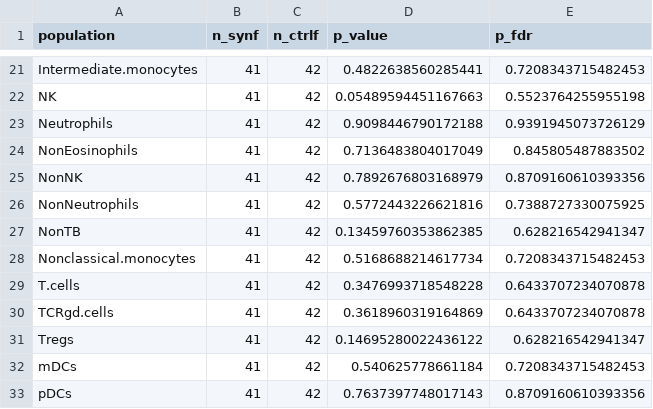
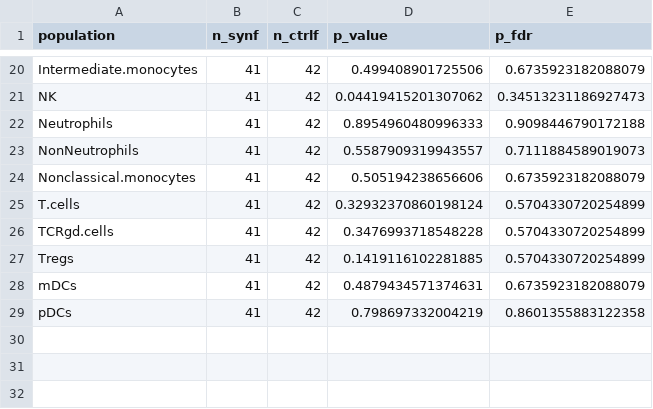
Before and after one commit to Brodinlab/amplio-formula-2114INF, a CSV file: output/tables/manualgating_synf_ctrlf_auc.csv, drawn as a sheet; only a part is shown, gaps mark what is left out; removed rows and columns are numbered as before the commit, all else as after; the diff covers the shown part only; the diff names each change by its address in the sheet, - before the commit and + after, or states it on an @@ line.

```diff
--- a/output/tables/manualgating_synf_ctrlf_auc.csv
+++ b/output/tables/manualgating_synf_ctrlf_auc.csv
-D20 (p_value): 0.4822638560285441
+D20 (p_value): 0.499408901725506
-E20 (p_fdr): 0.7208343715482453
+E20 (p_fdr): 0.6735923182088079
-D21 (p_value): 0.05489594451167663
+D21 (p_value): 0.04419415201307062
-E21 (p_fdr): 0.5523764255955198
+E21 (p_fdr): 0.34513231186927473
-D22 (p_value): 0.9098446790172188
+D22 (p_value): 0.8954960480996333
-E22 (p_fdr): 0.9391945073726129
+E22 (p_fdr): 0.9098446790172188
-row 24: NonEosinophils | 41 | 42 | 0.7136483804017049 | 0.845805487883502
-row 25: NonNK | 41 | 42 | 0.7892676803168979 | 0.8709160610393356
-D23 (p_value): 0.5772443226621816
+D23 (p_value): 0.5587909319943557
-E23 (p_fdr): 0.7388727330075925
+E23 (p_fdr): 0.7111884589019073
-row 27: NonTB | 41 | 42 | 0.13459760353862385 | 0.628216542941347
-D24 (p_value): 0.5168688214617734
+D24 (p_value): 0.505194238656606
-E24 (p_fdr): 0.7208343715482453
+E24 (p_fdr): 0.6735923182088079
-D25 (p_value): 0.3476993718548228
+D25 (p_value): 0.32932370860198124
-E25:E26 (p_fdr): 0.6433707234070878
+E25:E26 (p_fdr): 0.5704330720254899
-D26 (p_value): 0.3618960319164869
+D26 (p_value): 0.3476993718548228
-D27 (p_value): 0.14695280022436122
+D27 (p_value): 0.1419116102281885
-E27 (p_fdr): 0.628216542941347
+E27 (p_fdr): 0.5704330720254899
-D28 (p_value): 0.540625778661184
+D28 (p_value): 0.4879434571374631
-E28 (p_fdr): 0.7208343715482453
+E28 (p_fdr): 0.6735923182088079
-D29 (p_value): 0.7637397748017143
+D29 (p_value): 0.798697332004219
-E29 (p_fdr): 0.8709160610393356
+E29 (p_fdr): 0.8601355883122358
```
Also changed, not shown: 1 removed row and 35 edited cells elsewhere in this file, output/tables/manualgating_feeding_group_effect_ranking.csv, output/tables/manualgating_pseudotime_group_tests.csv, 49 other files.
